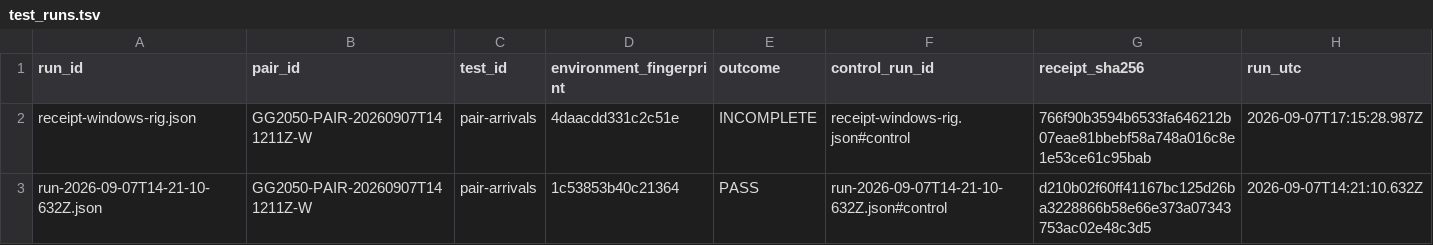
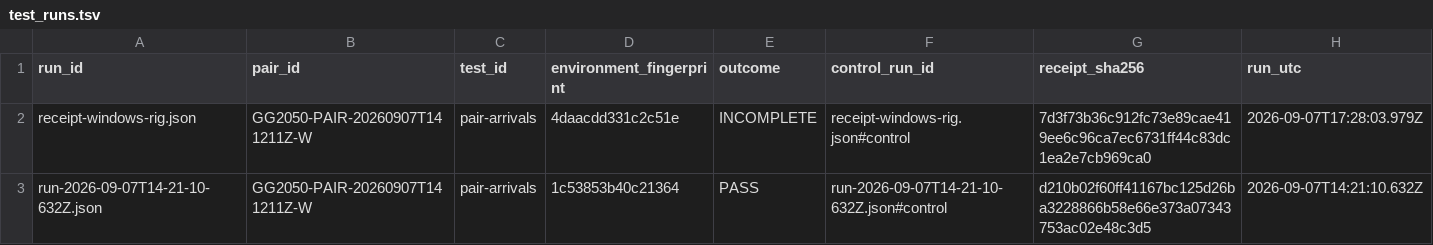
Before and after one commit to Ventusltd/testcode, a TSV file: sandbox/pairs/20260907T141211Z-W/relational/test_runs.tsv, drawn as a sheet.

```diff
--- a/sandbox/pairs/20260907T141211Z-W/relational/test_runs.tsv
+++ b/sandbox/pairs/20260907T141211Z-W/relational/test_runs.tsv
@@ -1,3 +1,3 @@
 run_id	pair_id	test_id	environment_fingerprint	outcome	control_run_id	receipt_sha256	run_utc
-receipt-windows-rig.json	GG2050-PAIR-20260907T141211Z-W	pair-arrivals	4daacdd331c2c51e	INCOMPLETE	receipt-windows-rig.json#control	766f90b3594b6533fa646212b07eae81bbebf58a748a016c8e1e53ce61c95bab	2026-09-07T17:15:28.987Z
+receipt-windows-rig.json	GG2050-PAIR-20260907T141211Z-W	pair-arrivals	4daacdd331c2c51e	INCOMPLETE	receipt-windows-rig.json#control	7d3f73b36c912fc73e89cae419ee6c96ca7ec6731ff44c83dc1ea2e7cb969ca0	2026-09-07T17:28:03.979Z
 run-2026-09-07T14-21-10-632Z.json	GG2050-PAIR-20260907T141211Z-W	pair-arrivals	1c53853b40c21364	PASS	run-2026-09-07T14-21-10-632Z.json#control	d210b02f60ff41167bc125d26ba3228866b58e66e373a07343753ac02e48c3d5	2026-09-07T14:21:10.632Z
```
Also changed, not shown: sandbox/pairs/20260907T141211Z-W/relational/observations.tsv, 7 other files.
